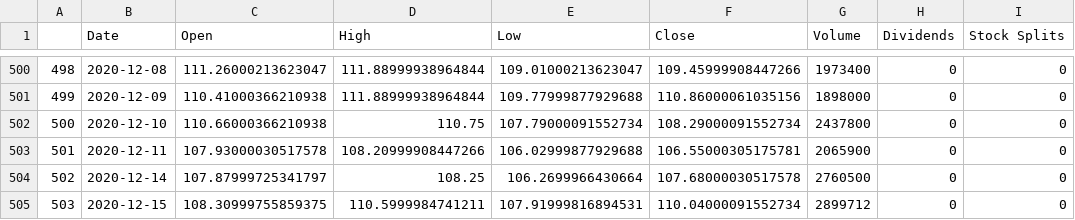
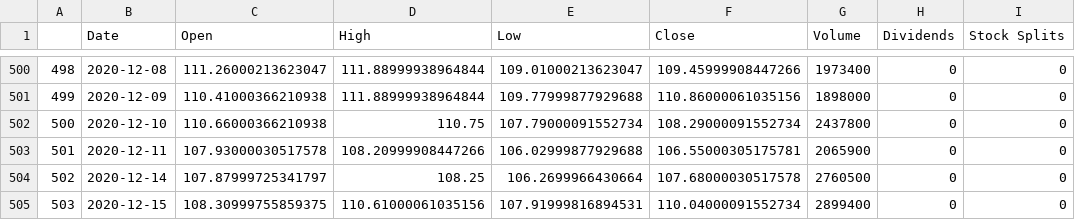
Before and after one commit to SDImperiale/ImperialeSource, a CSV file: Output/DLTR_StockHistory.csv, drawn as a sheet; only a part is shown, gaps mark what is left out.

```diff
--- a/Output/DLTR_StockHistory.csv
+++ b/Output/DLTR_StockHistory.csv
@@ -504,2 +504,2 @@
 502,2020-12-14,107.87999725341797,108.25,106.2699966430664,107.68000030517578,2760500,0,0
-503,2020-12-15,108.30999755859375,110.5999984741211,107.91999816894531,110.04000091552734,2899712,0,0
+503,2020-12-15,108.30999755859375,110.61000061035156,107.91999816894531,110.04000091552734,2899400,0,0
```
Also changed, not shown: Output/DG_StockHistory.csv, Output/KSS_StockHistory.csv, 3 other files.
